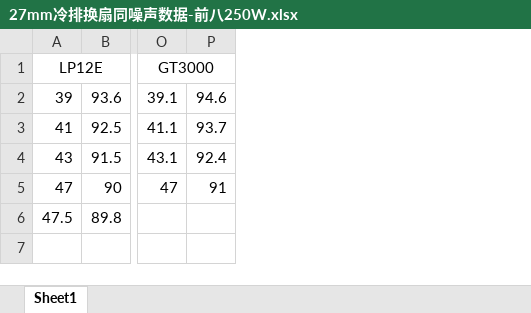
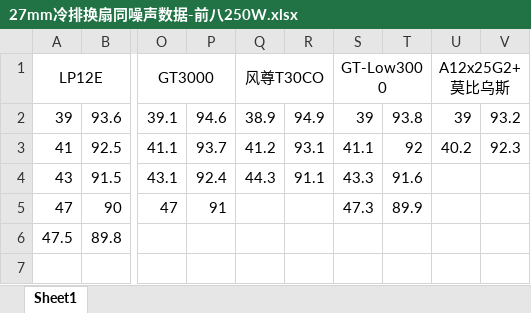
Before and after one commit to Skywalker144/Vortexy, an Excel workbook: 27mm冷排换扇同噪声数据-前八250W.xlsx, sheet Sheet1, drawn as a sheet; only a part is shown, gaps mark what is left out; values as stored, in another font and other column widths than the file's, no borders; the diff names each change by its address in the sheet, - before the commit and + after, or states it on an @@ line.

```diff
--- a/27mm冷排换扇同噪声数据-前八250W.xlsx (sheet Sheet1)
+++ b/27mm冷排换扇同噪声数据-前八250W.xlsx (sheet Sheet1)
+column Q, rows 1-4: 风尊T30CO | 38.9 | 41.2 | 44.3
+column R, rows 2-4: 94.9 | 93.1 | 91.1
+column S, rows 1-5: GT-Low3000 | 39 | 41.1 | 43.3 | 47.3
+column T, rows 2-5: 93.8 | 92 | 91.6 | 89.9
+column U, rows 1-3: A12x25G2+莫比乌斯 | 39 | 40.2
+column V, rows 2-3: 93.2 | 92.3
```
Also changed, not shown: 2 other files.
